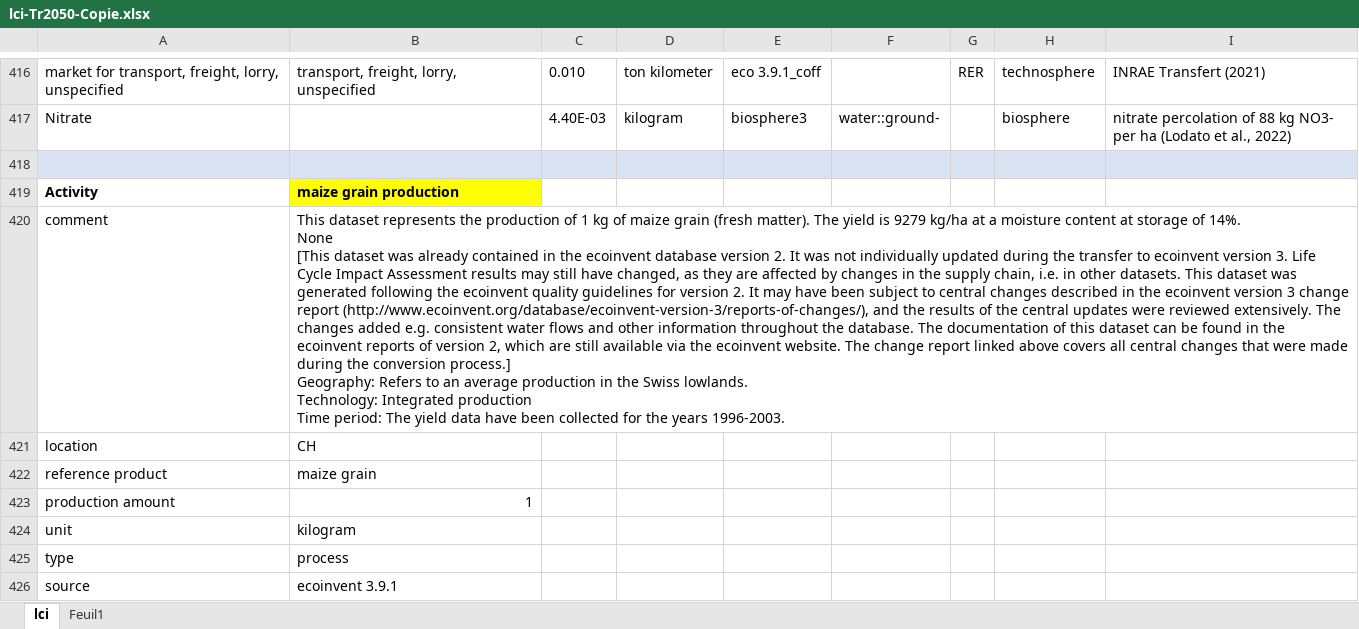
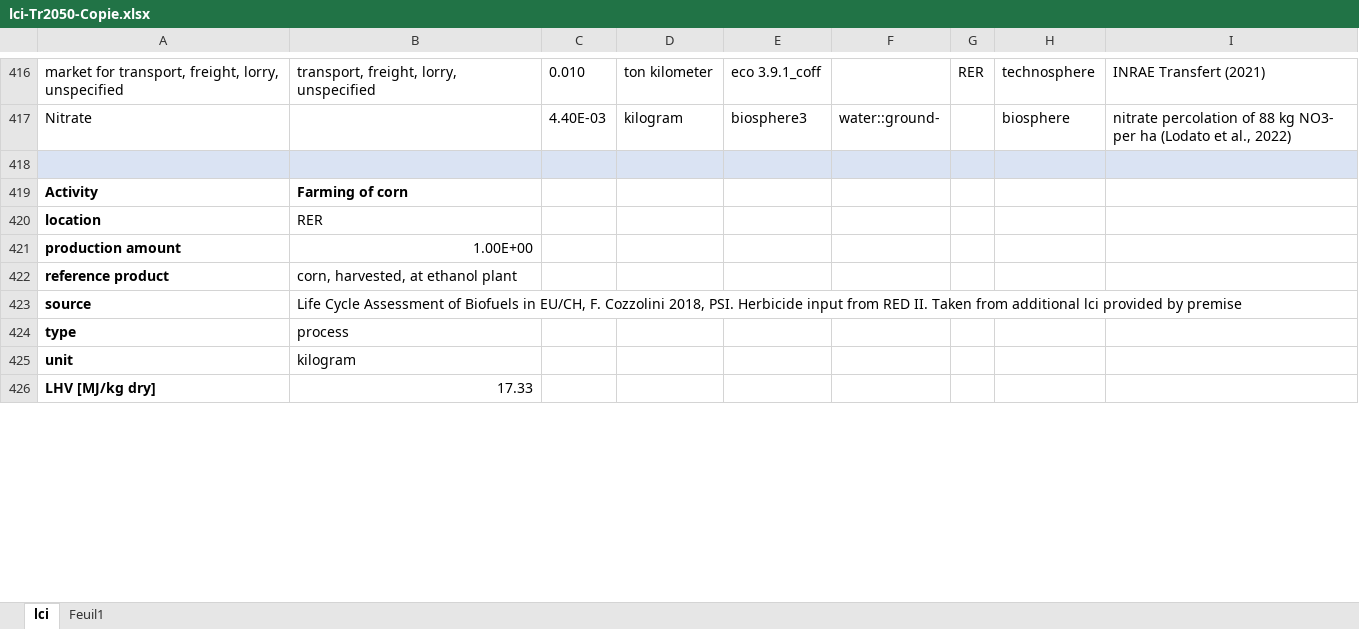
Before and after one commit to oie-mines-paristech/ADEME_scenarios_premise, an Excel workbook: inventories/lci-Tr2050-Copie.xlsx, sheet lci, drawn as a sheet; only a part is shown, gaps mark what is left out; values as stored, in another font and other column widths than the file's, no borders; removed rows and columns are numbered as before the commit, all else as after; ↵ is a line break in a cell; the diff covers the shown part only; the diff names each change by its address in the sheet, - before the commit and + after, or states it on an @@ line.

Commit message:
Changed corn lci

```diff
--- a/inventories/lci-Tr2050-Copie.xlsx (sheet lci)
+++ b/inventories/lci-Tr2050-Copie.xlsx (sheet lci)
-B419: maize grain production
+B419: Farming of corn
-B419 fill: #FFFF00
+B419 fill: none
-row 420: comment | This dataset represents the production of 1 kg of maize grain (fresh matter). The yield is 9279 kg/ha at a moisture content at storage of 14%. ↵ None ↵ [This dataset was already contained in the ecoinvent database version 2. It was not individually updated during the transfer to ecoinvent version 3. Life Cycle Impact Assessment results may still have changed, as they are affected by changes in the supply chain, i.e. in other datasets. This dataset was generated following the ecoinvent quality guidelines for version 2. It may have been subject to central changes described in the ecoinvent version 3 change report (http://www.ecoinvent.org/database/ecoinvent-version-3/reports-of-changes/), and the results of the central updates were reviewed extensively. The changes added e.g. consistent water flows and other information throughout the database. The documentation of this dataset can be found in the ecoinvent reports of version 2, which are still available via the ecoinvent website. The change report linked above covers all central changes that were made during the conversion process.] ↵ Geography: Refers to an average production in the Swiss lowlands. ↵ Technology: Integrated production ↵ Time period: The yield data have been collected for the years 1996-2003.
-A420 bold: off
+A420 bold: on
-B420: CH
+B420: RER
+row 421: production amount | 1.00E+00
-A422 bold: off
+A422 bold: on
-B422: maize grain
+B422: corn, harvested, at ethanol plant
-row 423: production amount | 1
+row 423: source | Life Cycle Assessment of Biofuels in EU/CH, F. Cozzolini 2018, PSI. Herbicide input from RED II. Taken from additional lci provided by premise
@@ row 425 moved to row 424: type @@
-A425 bold: off
+A425 bold: on
-row 426: source | ecoinvent 3.9.1
+row 426: LHV [MJ/kg dry] | 17.33
```
Also changed, not shown: 74 added rows, 67 removed rows, 11 edited cells and cell formats elsewhere in this sheet.
